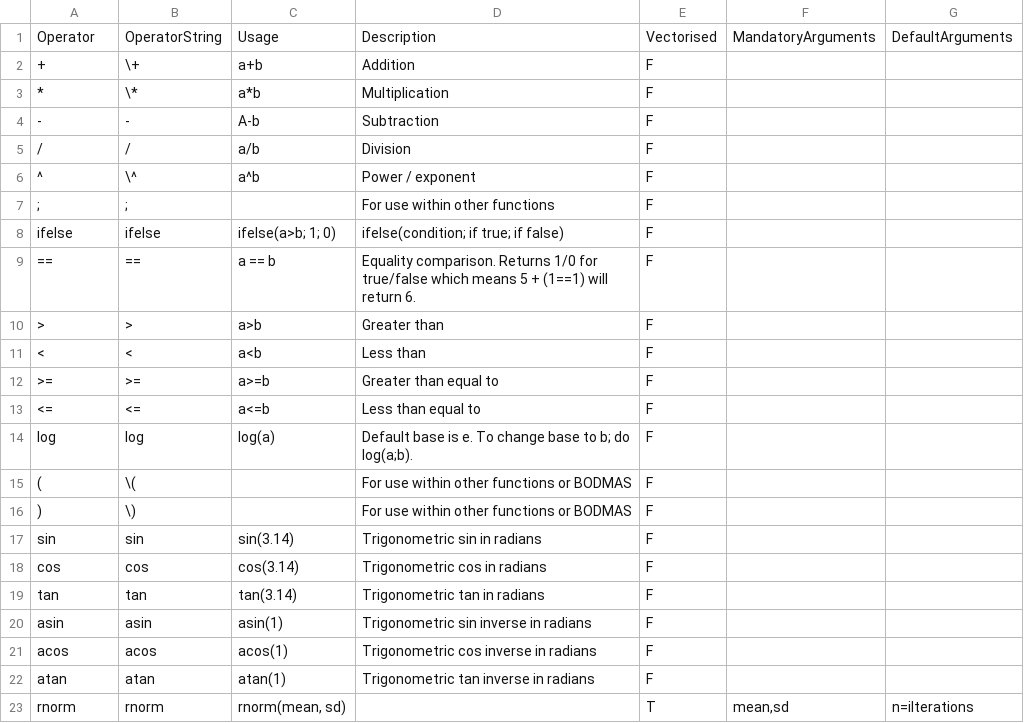
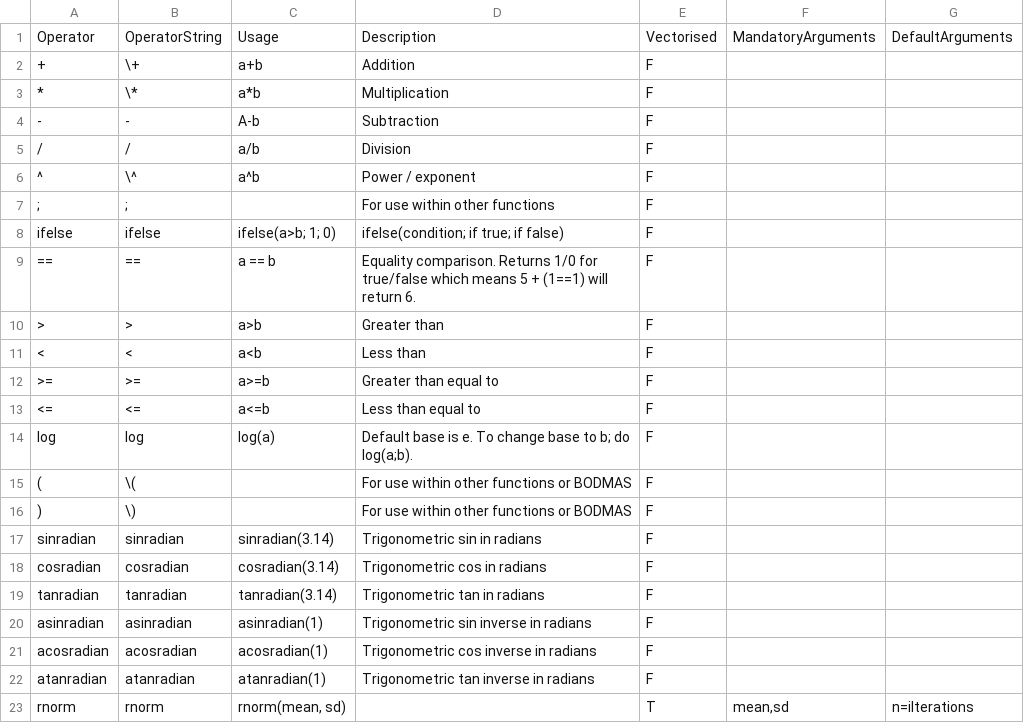
Before and after one commit to thecomeonman/Montek, a CSV file: Metadata/Operations.csv, drawn as a sheet.

```diff
--- a/Metadata/Operations.csv
+++ b/Metadata/Operations.csv
@@ -16,8 +16,8 @@ log;log;"log(a)";"Default base is e. To change base to b; do log(a;b).";F;;
 );\);;For use within other functions or BODMAS;F;;
-sin;sin;sin(3.14);Trigonometric sin in radians;F;;
-cos;cos;cos(3.14);Trigonometric cos in radians;F;;
-tan;tan;tan(3.14);Trigonometric tan in radians;F;;
-asin;asin;asin(1);Trigonometric sin inverse in radians;F;;
-acos;acos;acos(1);Trigonometric cos inverse in radians;F;;
-atan;atan;atan(1);Trigonometric tan inverse in radians;F;;
+sinradian;sinradian;sinradian(3.14);Trigonometric sin in radians;F;;
+cosradian;cosradian;cosradian(3.14);Trigonometric cos in radians;F;;
+tanradian;tanradian;tanradian(3.14);Trigonometric tan in radians;F;;
+asinradian;asinradian;asinradian(1);Trigonometric sin inverse in radians;F;;
+acosradian;acosradian;acosradian(1);Trigonometric cos inverse in radians;F;;
+atanradian;atanradian;atanradian(1);Trigonometric tan inverse in radians;F;;
 rnorm;rnorm;rnorm(mean, sd);;T;mean,sd;n=iIterations
```
Also changed, not shown: 1 other file.
